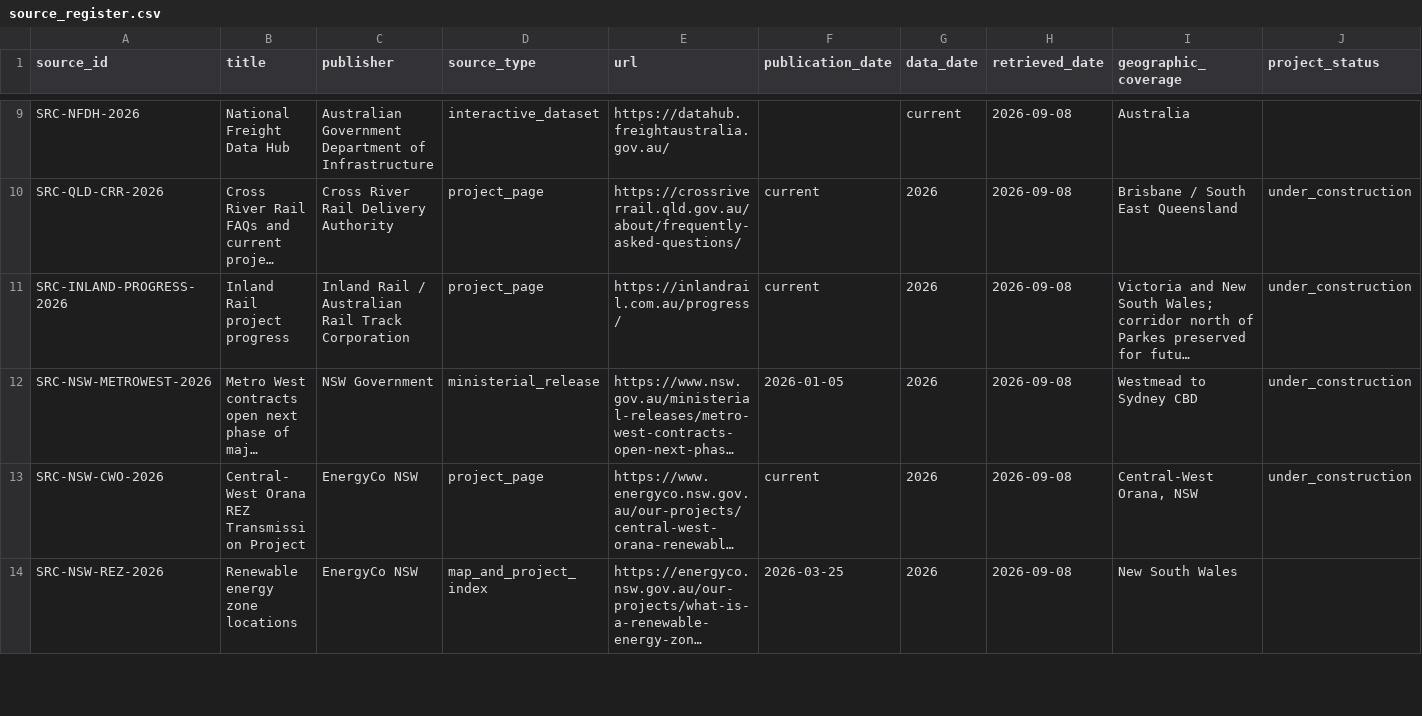
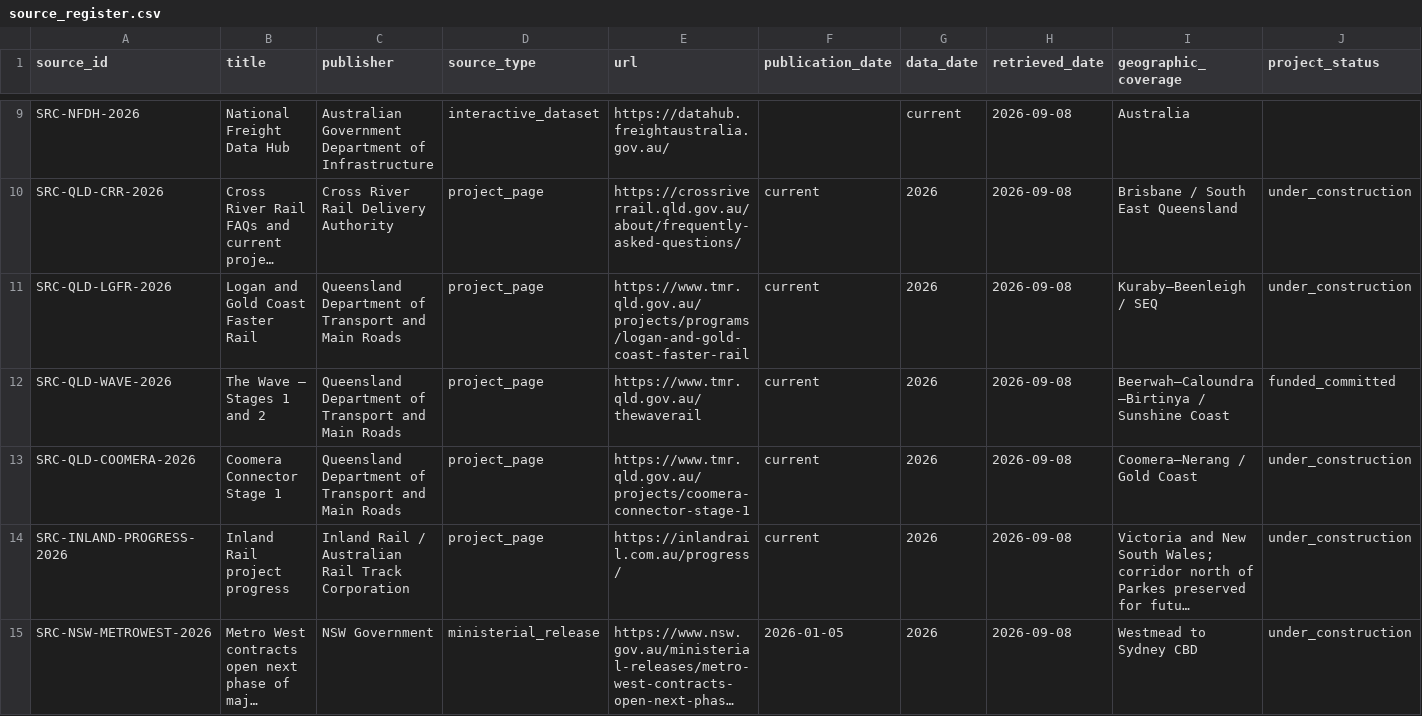
Before and after one commit to thilliam/VECA-2075, a CSV file: research/source_register.csv, drawn as a sheet; only a part is shown, gaps mark what is left out; the shorter side is filled out with more unchanged rows; long unchanged cells end in …; rows hold the shown columns only; the diff covers the shown part only; the diff names each change by its address in the sheet, - before the commit and + after, or states it on an @@ line.

Commit message:
EXP-001: register current major transport capital sources

```diff
--- a/research/source_register.csv
+++ b/research/source_register.csv
+row 11: SRC-QLD-LGFR-2026 | Logan and Gold Coast Faster Rail | Queensland Department of Transport and Main Roads | project_page | https://www.tmr.qld.gov.au/projects/programs/logan-and-gold-coast-faster-rail | current | 2026 | 2026-09-08 | Kuraby–Beenleigh / SEQ | under_construction
+row 12: SRC-QLD-WAVE-2026 | The Wave — Stages 1 and 2 | Queensland Department of Transport and Main Roads | project_page | https://www.tmr.qld.gov.au/thewaverail | current | 2026 | 2026-09-08 | Beerwah–Caloundra–Birtinya / Sunshine Coast | funded_committed
+row 13: SRC-QLD-COOMERA-2026 | Coomera Connector Stage 1 | Queensland Department of Transport and Main Roads | project_page | https://www.tmr.qld.gov.au/projects/coomera-connector-stage-1 | current | 2026 | 2026-09-08 | Coomera–Nerang / Gold Coast | under_construction
```
Also changed, not shown: 3 added rows elsewhere in this file.
